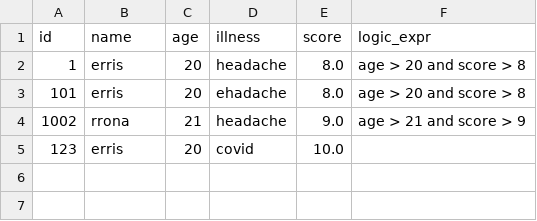
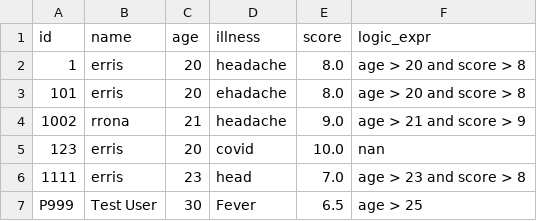
Before and after one commit to 3rr1s/hospital_managment, a CSV file: hospital_patients.csv, drawn as a sheet.

```diff
--- a/hospital_patients.csv
+++ b/hospital_patients.csv
@@ -4,2 +4,4 @@ id,name,age,illness,score,logic_expr
 1002,rrona,21,headache,9.0,age > 21 and score > 9
-123,erris,20,covid,10.0,
+123,erris,20,covid,10.0,nan
+1111,erris,23,head,7.0,age > 23 and score > 8
+P999,Test User,30,Fever,6.5,age > 25
```
